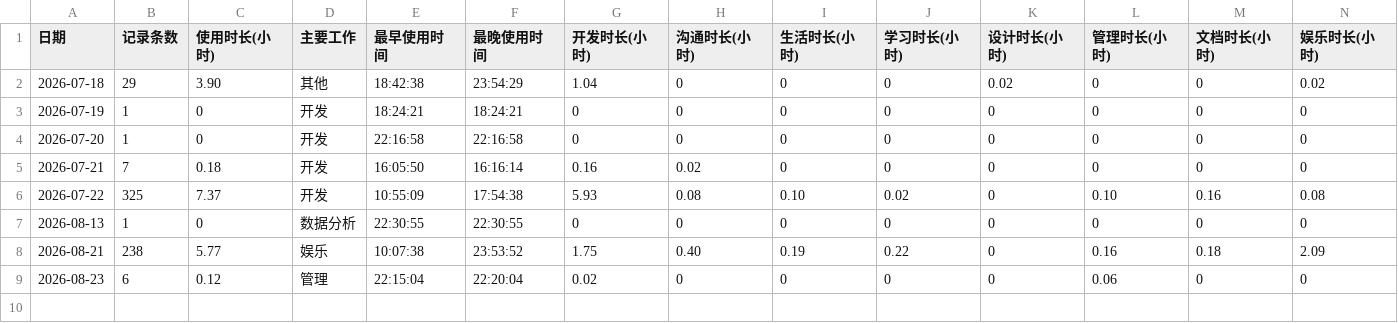
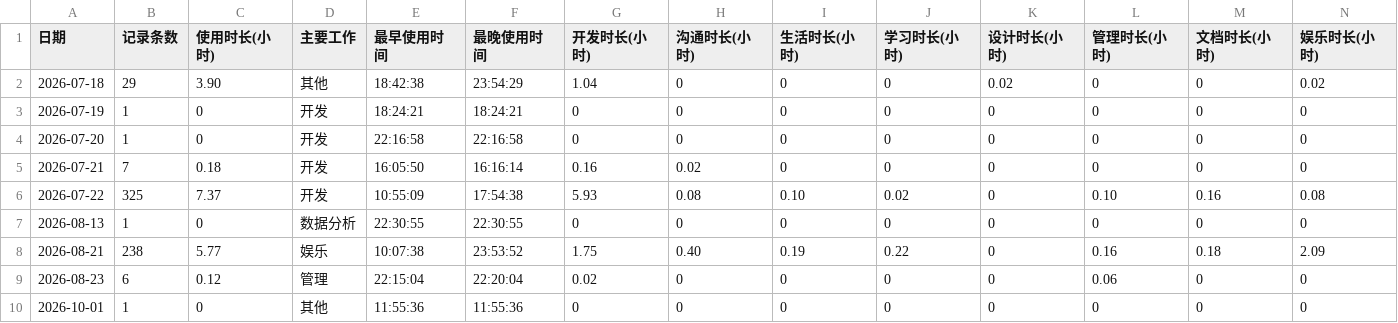
Before and after one commit to DGLZR/frog-daliy-check, a CSV file: data/daily_summary.csv, drawn as a sheet; only a part is shown; rows hold the shown columns only; the diff names each change by its address in the sheet, - before the commit and + after, or states it on an @@ line.

```diff
--- a/data/daily_summary.csv
+++ b/data/daily_summary.csv
+row 10: 2026-10-01 | 1 | 0 | 其他 | 11:55:36 | 11:55:36 | 0 | 0 | 0 | 0 | 0 | 0 | 0 | 0
```
Also changed, not shown: data/records.csv, 16 other files.
